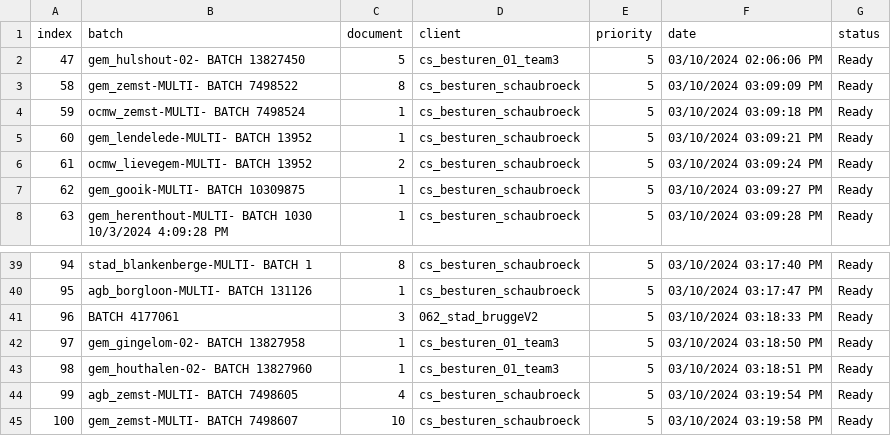
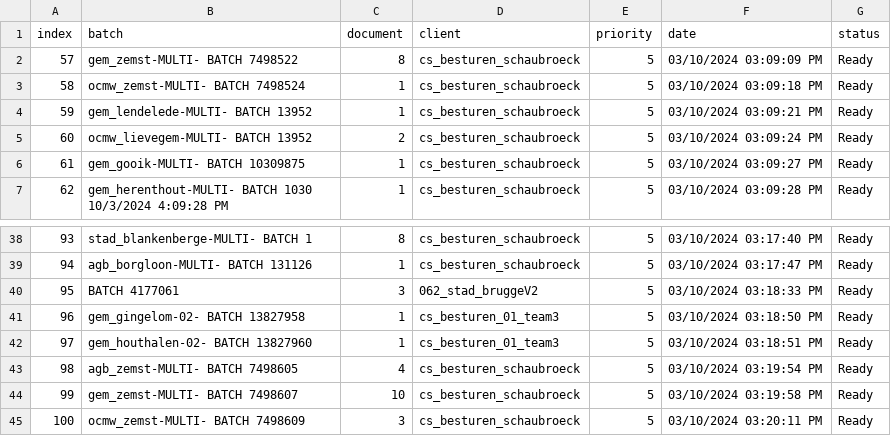
Before and after one commit to Rica5/arco-2025, a CSV file: public/assets/batch.csv, drawn as a sheet; only a part is shown, gaps mark what is left out; removed rows and columns are numbered as before the commit, all else as after; the diff names each change by its address in the sheet, - before the commit and + after, or states it on an @@ line.

```diff
--- a/public/assets/batch.csv
+++ b/public/assets/batch.csv
-row 2: 47 | gem_hulshout-02- BATCH 13827450 | 5 | cs_besturen_01_team3 | 5 | 03/10/2024 02:06:06 PM | Ready
@@ column A (index) renumbered between rows 2 and 44 @@
+row 45: 100 | ocmw_zemst-MULTI- BATCH 7498609 | 3 | cs_besturen_schaubroeck | 5 | 03/10/2024 03:20:11 PM | Ready
```
Also changed, not shown: 1 other file.
